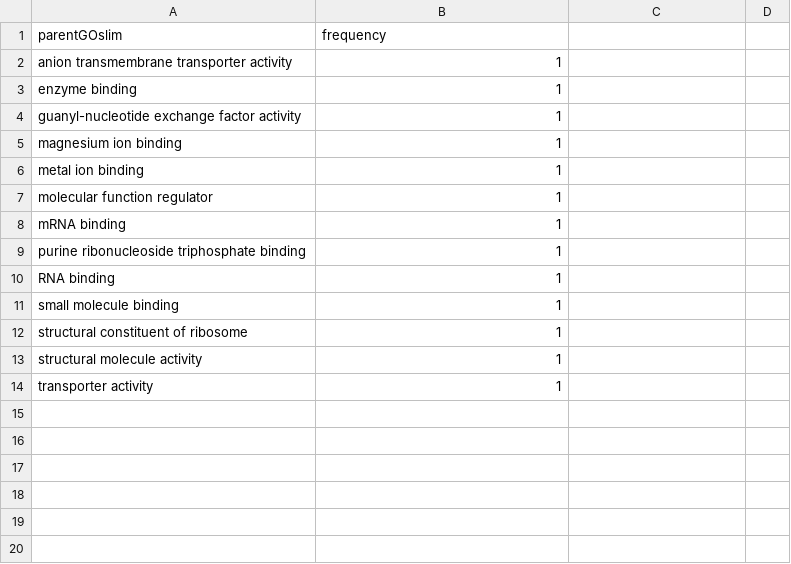
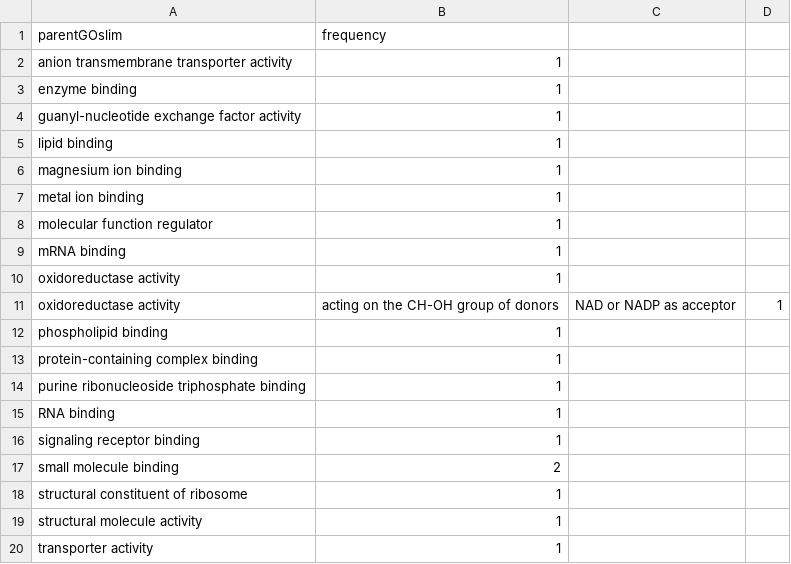
Before and after one commit to fish546-2018/yaamini-virginica, a CSV file: analyses/2018-12-02-Gene-Enrichment-Analysis/2019-07-30-condensedDMLHyper-Parent-GOSlim-Frequency-MF.csv, drawn as a sheet.

Commit message:
more accurate counts of DML in different parent GOslim categories

```diff
--- a/analyses/2018-12-02-Gene-Enrichment-Analysis/2019-07-30-condensedDMLHyper-Parent-GOSlim-Frequency-MF.csv
+++ b/analyses/2018-12-02-Gene-Enrichment-Analysis/2019-07-30-condensedDMLHyper-Parent-GOSlim-Frequency-MF.csv
@@ -4,2 +4,3 @@ enzyme binding,1
 guanyl-nucleotide exchange factor activity,1
+lipid binding,1
 magnesium ion binding,1
@@ -8,5 +9,10 @@ molecular function regulator,1
 mRNA binding,1
+oxidoreductase activity,1
+oxidoreductase activity, acting on the CH-OH group of donors, NAD or NADP as acceptor,1
+phospholipid binding,1
+protein-containing complex binding,1
 purine ribonucleoside triphosphate binding,1
 RNA binding,1
-small molecule binding,1
+signaling receptor binding,1
+small molecule binding,2
 structural constituent of ribosome,1
```
Also changed, not shown: analyses/2018-12-02-Gene-Enrichment-Analysis/2019-07-30-condensedDML-Parent-GOSlim-Frequency-CC.csv, analyses/2018-12-02-Gene-Enrichment-Analysis/2019-07-30-condensedDML-Parent-GOSlim-Frequency-MF.csv, 7 other files.
